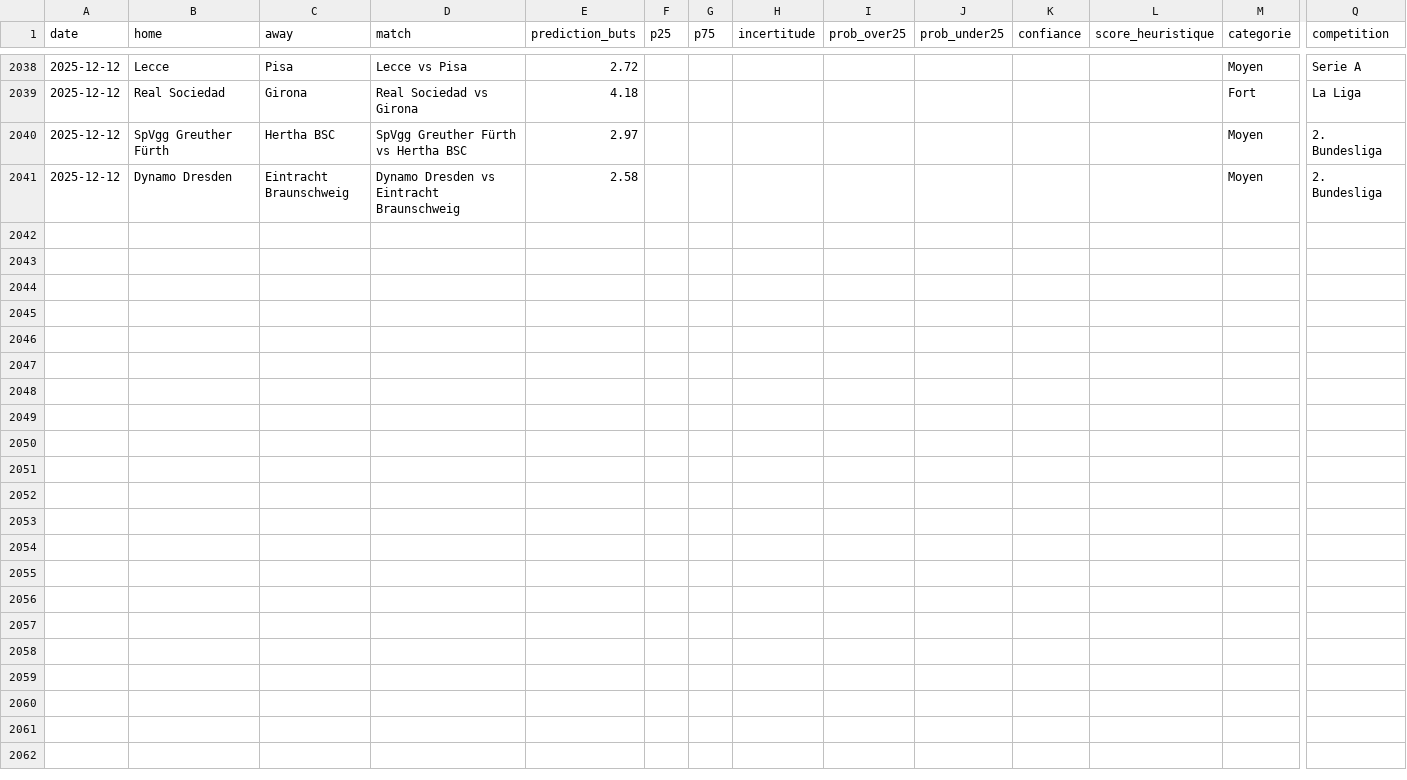
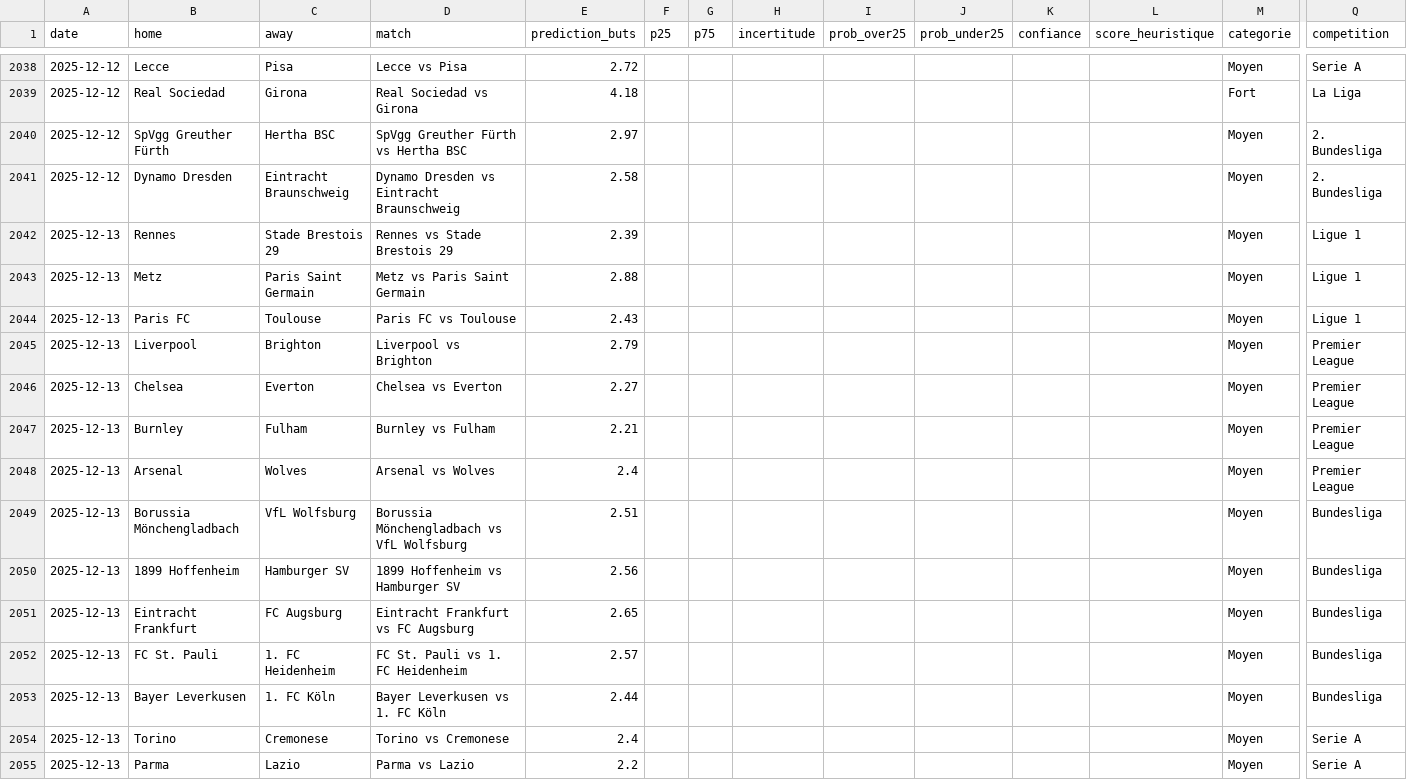
Before and after one commit to LilianPamphile/xgenius, a CSV file: suivi_predictions/historique_predictions.csv, drawn as a sheet; only a part is shown, gaps mark what is left out; rows hold the shown columns only; the diff covers the shown part only; the diff names each change by its address in the sheet, - before the commit and + after, or states it on an @@ line.

Commit message:
📊 Ajout des prédictions du 2025-12-13

```diff
--- a/suivi_predictions/historique_predictions.csv
+++ b/suivi_predictions/historique_predictions.csv
+row 2042: 2025-12-13 | Rennes | Stade Brestois 29 | Rennes vs Stade Brestois 29 | 2.39 |  |  |  |  |  |  |  | Moyen | Ligue 1
+row 2043: 2025-12-13 | Metz | Paris Saint Germain | Metz vs Paris Saint Germain | 2.88 |  |  |  |  |  |  |  | Moyen | Ligue 1
+row 2044: 2025-12-13 | Paris FC | Toulouse | Paris FC vs Toulouse | 2.43 |  |  |  |  |  |  |  | Moyen | Ligue 1
+row 2045: 2025-12-13 | Liverpool | Brighton | Liverpool vs Brighton | 2.79 |  |  |  |  |  |  |  | Moyen | Premier League
+row 2046: 2025-12-13 | Chelsea | Everton | Chelsea vs Everton | 2.27 |  |  |  |  |  |  |  | Moyen | Premier League
+row 2047: 2025-12-13 | Burnley | Fulham | Burnley vs Fulham | 2.21 |  |  |  |  |  |  |  | Moyen | Premier League
+row 2048: 2025-12-13 | Arsenal | Wolves | Arsenal vs Wolves | 2.4 |  |  |  |  |  |  |  | Moyen | Premier League
+row 2049: 2025-12-13 | Borussia Mönchengladbach | VfL Wolfsburg | Borussia Mönchengladbach vs VfL Wolfsburg | 2.51 |  |  |  |  |  |  |  | Moyen | Bundesliga
+row 2050: 2025-12-13 | 1899 Hoffenheim | Hamburger SV | 1899 Hoffenheim vs Hamburger SV | 2.56 |  |  |  |  |  |  |  | Moyen | Bundesliga
+row 2051: 2025-12-13 | Eintracht Frankfurt | FC Augsburg | Eintracht Frankfurt vs FC Augsburg | 2.65 |  |  |  |  |  |  |  | Moyen | Bundesliga
+row 2052: 2025-12-13 | FC St. Pauli | 1. FC Heidenheim | FC St. Pauli vs 1. FC Heidenheim | 2.57 |  |  |  |  |  |  |  | Moyen | Bundesliga
+row 2053: 2025-12-13 | Bayer Leverkusen | 1. FC Köln | Bayer Leverkusen vs 1. FC Köln | 2.44 |  |  |  |  |  |  |  | Moyen | Bundesliga
+row 2054: 2025-12-13 | Torino | Cremonese | Torino vs Cremonese | 2.4 |  |  |  |  |  |  |  | Moyen | Serie A
+row 2055: 2025-12-13 | Parma | Lazio | Parma vs Lazio | 2.2 |  |  |  |  |  |  |  | Moyen | Serie A
```
Also changed, not shown: 13 added rows elsewhere in this file.
